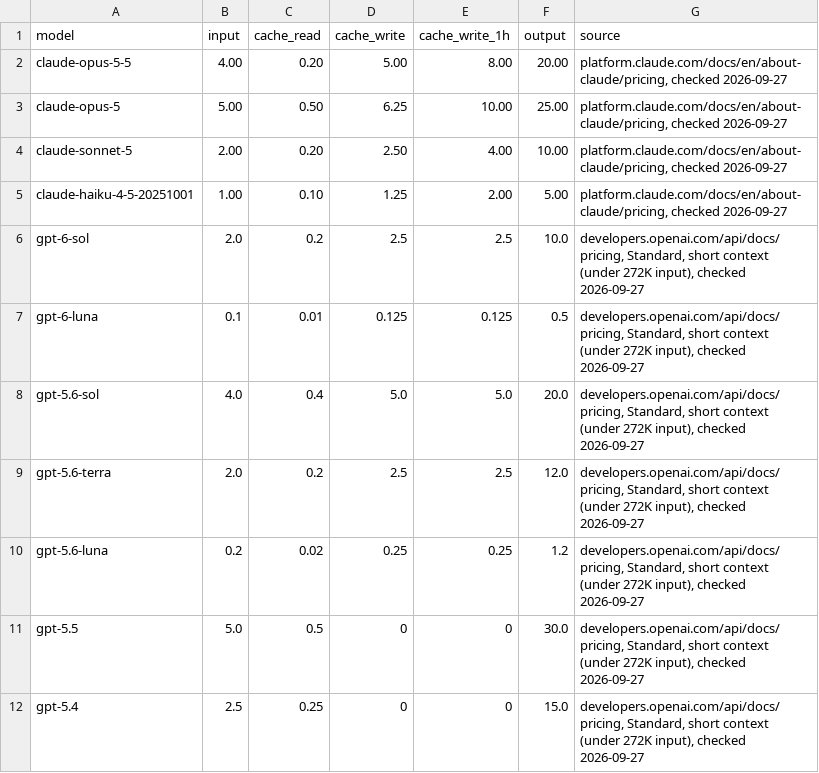
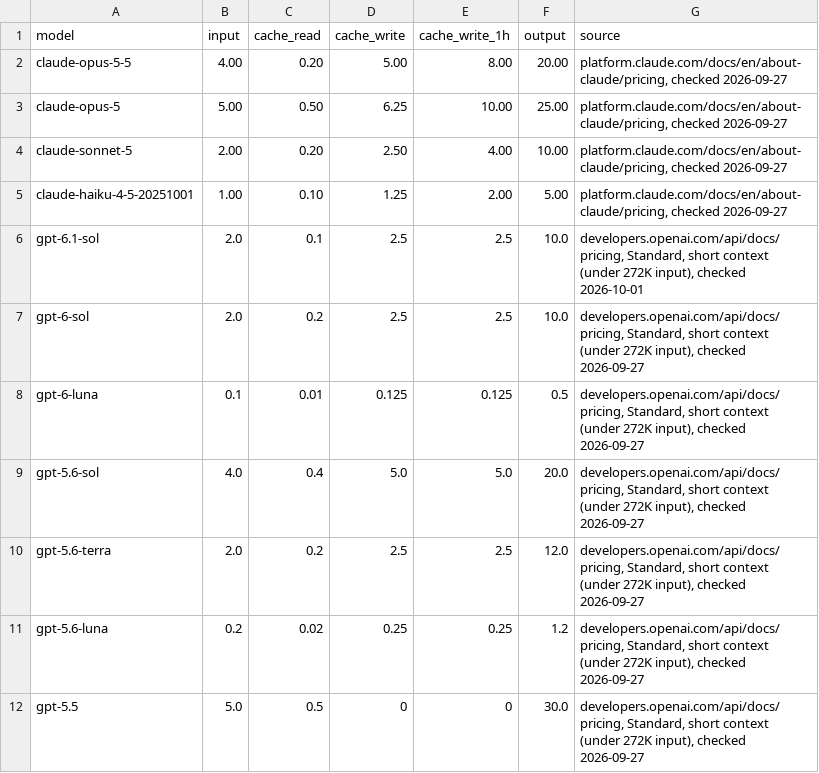
Before and after one commit to chigkim/lmg, a CSV file: src/llm_gateway/prices.csv, drawn as a sheet; only a part is shown; the shorter side is filled out with more unchanged rows.

Commit message:
Default codex to gpt-6.1-sol, price it, and list it in /v1/models

```diff
--- a/src/llm_gateway/prices.csv
+++ b/src/llm_gateway/prices.csv
@@ -5,2 +5,3 @@ claude-sonnet-5,2.00,0.20,2.50,4.00,10.00,"platform.claude.com/docs/en/about-cla
 claude-haiku-4-5-20251001,1.00,0.10,1.25,2.00,5.00,"platform.claude.com/docs/en/about-claude/pricing, checked 2026-09-27"
+gpt-6.1-sol,2.0,0.1,2.5,2.5,10.0,"developers.openai.com/api/docs/pricing, Standard, short context (under 272K input), checked 2026-10-01"
 gpt-6-sol,2.0,0.2,2.5,2.5,10.0,"developers.openai.com/api/docs/pricing, Standard, short context (under 272K input), checked 2026-09-27"
```
Also changed, not shown: 4 other files.
